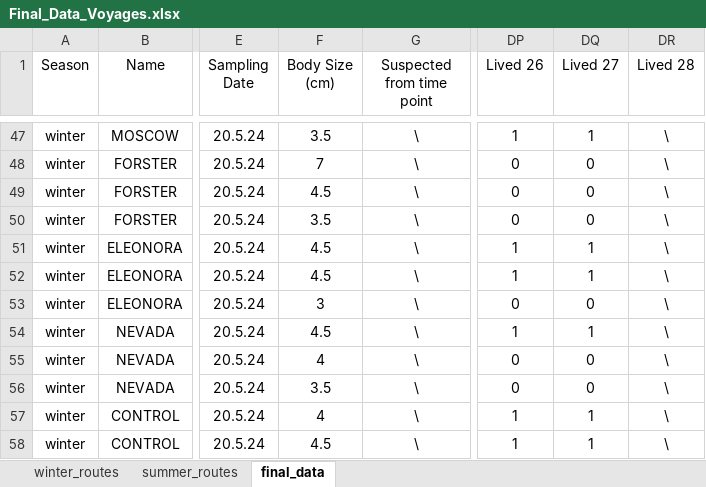
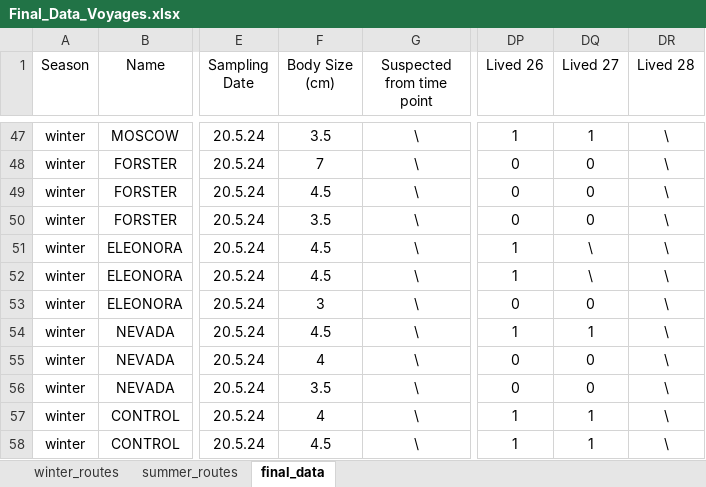
Before and after one commit to shimooper/AscidianVoyages, an Excel workbook: analyze_expirement_results/data/Final_Data_Voyages.xlsx, sheet final_data, drawn as a sheet; only a part is shown, gaps mark what is left out; values as stored, in another font and other column widths than the file's, no borders; ↵ is a line break in a cell; the diff names each change by its address in the sheet, - before the commit and + after, or states it on an @@ line.

Commit message:
split to train+test, take out control, create one day data

```diff
--- a/analyze_expirement_results/data/Final_Data_Voyages.xlsx (sheet final_data)
+++ b/analyze_expirement_results/data/Final_Data_Voyages.xlsx (sheet final_data)
-F1: Body Size ↵ (cm)
+F1: Body Size (cm)
-DQ51:DQ52 (Lived 27): 1
+DQ51:DQ52 (Lived 27): \
```
Also changed, not shown: 12 other files.
